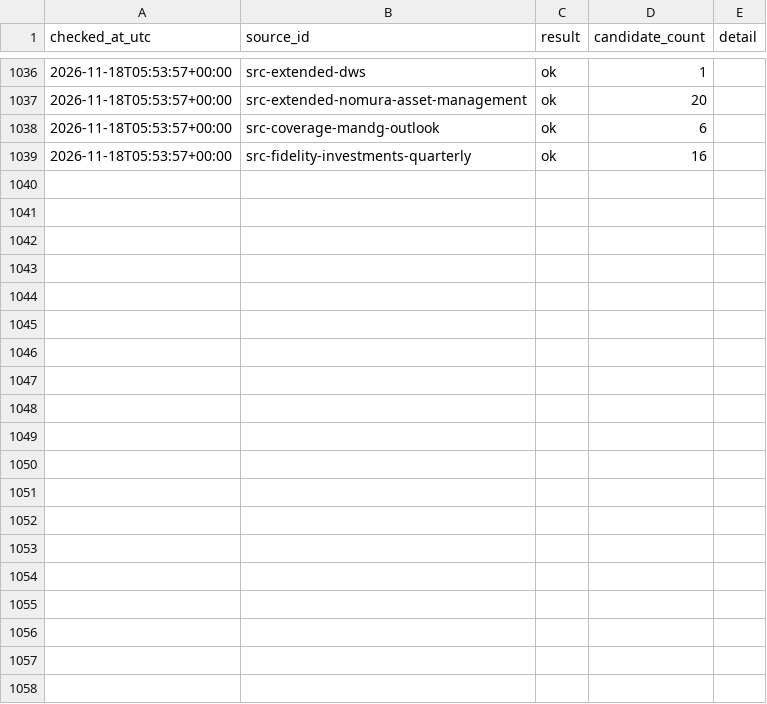
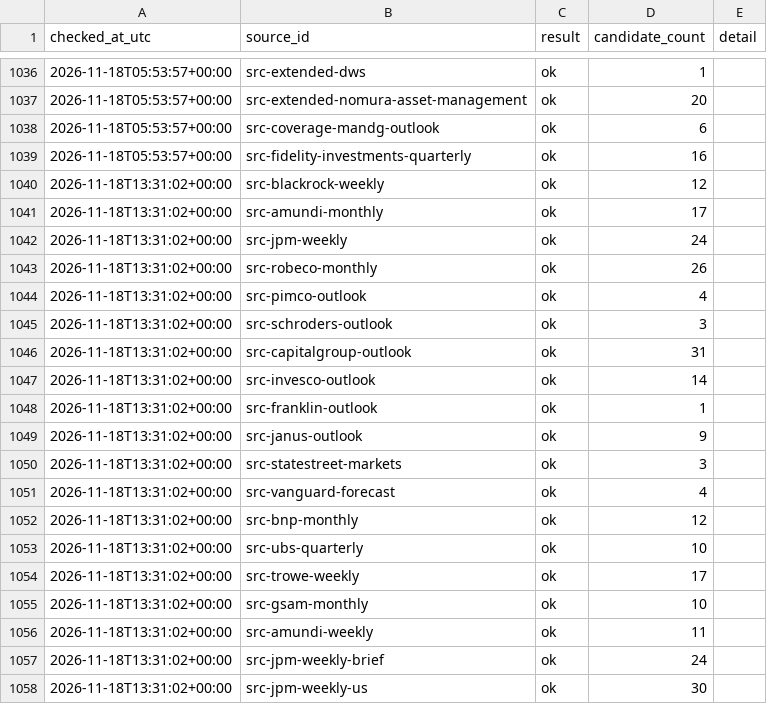
Before and after one commit to magitenia-bot/global-outlook-engine, a CSV file: discovery_checks.csv, drawn as a sheet; only a part is shown, gaps mark what is left out; the diff covers the shown part only; the diff names each change by its address in the sheet, - before the commit and + after, or states it on an @@ line.

```diff
--- a/discovery_checks.csv
+++ b/discovery_checks.csv
+row 1040: 2026-11-18T13:31:02+00:00 | src-blackrock-weekly | ok | 12
+row 1041: 2026-11-18T13:31:02+00:00 | src-amundi-monthly | ok | 17
+row 1042: 2026-11-18T13:31:02+00:00 | src-jpm-weekly | ok | 24
+row 1043: 2026-11-18T13:31:02+00:00 | src-robeco-monthly | ok | 26
+row 1044: 2026-11-18T13:31:02+00:00 | src-pimco-outlook | ok | 4
+row 1045: 2026-11-18T13:31:02+00:00 | src-schroders-outlook | ok | 3
+row 1046: 2026-11-18T13:31:02+00:00 | src-capitalgroup-outlook | ok | 31
+row 1047: 2026-11-18T13:31:02+00:00 | src-invesco-outlook | ok | 14
+row 1048: 2026-11-18T13:31:02+00:00 | src-franklin-outlook | ok | 1
+row 1049: 2026-11-18T13:31:02+00:00 | src-janus-outlook | ok | 9
+row 1050: 2026-11-18T13:31:02+00:00 | src-statestreet-markets | ok | 3
+row 1051: 2026-11-18T13:31:02+00:00 | src-vanguard-forecast | ok | 4
+row 1052: 2026-11-18T13:31:02+00:00 | src-bnp-monthly | ok | 12
+row 1053: 2026-11-18T13:31:02+00:00 | src-ubs-quarterly | ok | 10
+row 1054: 2026-11-18T13:31:02+00:00 | src-trowe-weekly | ok | 17
+row 1055: 2026-11-18T13:31:02+00:00 | src-gsam-monthly | ok | 10
+row 1056: 2026-11-18T13:31:02+00:00 | src-amundi-weekly | ok | 11
+row 1057: 2026-11-18T13:31:02+00:00 | src-jpm-weekly-brief | ok | 24
+row 1058: 2026-11-18T13:31:02+00:00 | src-jpm-weekly-us | ok | 30
```
Also changed, not shown: 26 added rows elsewhere in this file, document_candidates.csv, sources.csv, 2 other files.
